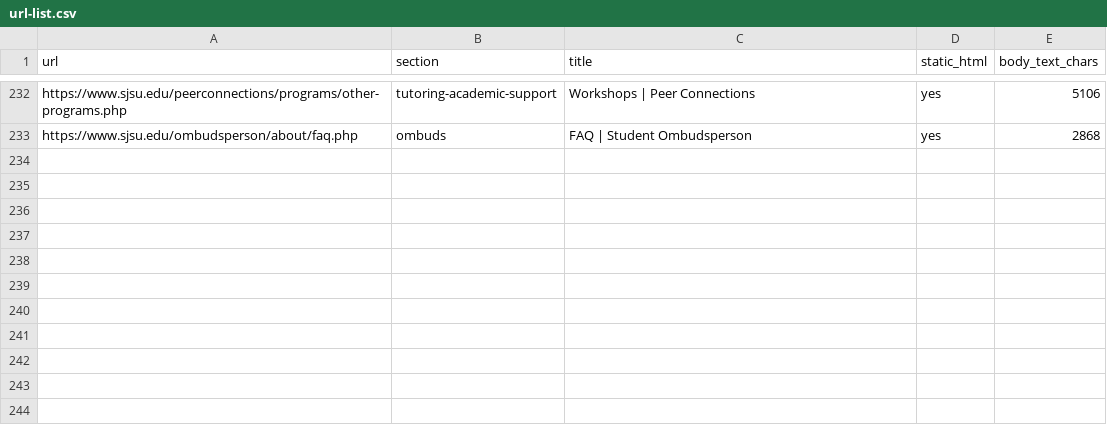
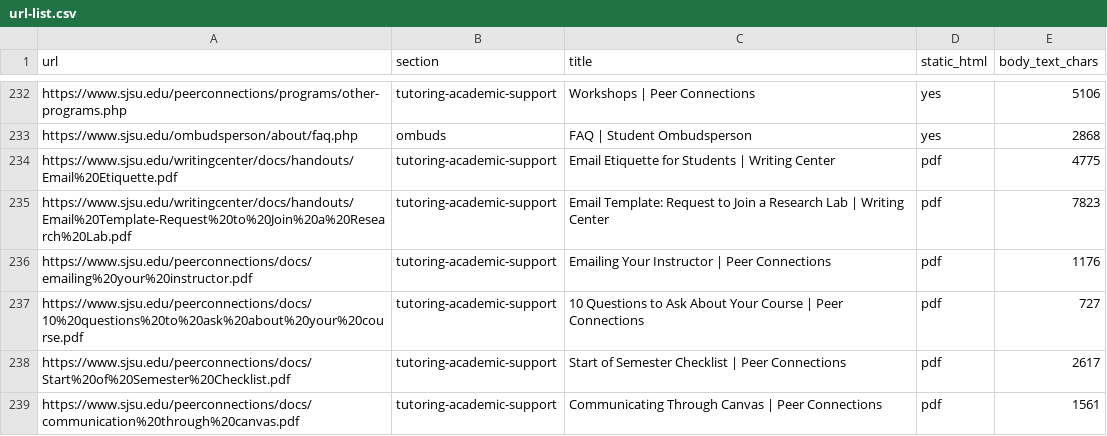
Before and after one commit to cal-poly-dxhub/sjsu-success-navigator, a CSV file: url-list.csv, drawn as a sheet; only a part is shown, gaps mark what is left out.

Commit message:
feat(scraper): add SJSU coaching handout PDFs to the seed list

```diff
--- a/url-list.csv
+++ b/url-list.csv
@@ -233 +233,7 @@ https://www.sjsu.edu/peerconnections/programs/other-programs.php,tutoring-academ
 https://www.sjsu.edu/ombudsperson/about/faq.php,ombuds,FAQ | Student Ombudsperson,yes,2868
+https://www.sjsu.edu/writingcenter/docs/handouts/Email%20Etiquette.pdf,tutoring-academic-support,Email Etiquette for Students | Writing Center,pdf,4775
+https://www.sjsu.edu/writingcenter/docs/handouts/Email%20Template-Request%20to%20Join%20a%20Research%20Lab.pdf,tutoring-academic-support,Email Template: Request to Join a Research Lab | Writing Center,pdf,7823
+https://www.sjsu.edu/peerconnections/docs/emailing%20your%20instructor.pdf,tutoring-academic-support,Emailing Your Instructor | Peer Connections,pdf,1176
+https://www.sjsu.edu/peerconnections/docs/10%20questions%20to%20ask%20about%20your%20course.pdf,tutoring-academic-support,10 Questions to Ask About Your Course | Peer Connections,pdf,727
+https://www.sjsu.edu/peerconnections/docs/Start%20of%20Semester%20Checklist.pdf,tutoring-academic-support,Start of Semester Checklist | Peer Connections,pdf,2617
+https://www.sjsu.edu/peerconnections/docs/communication%20through%20canvas.pdf,tutoring-academic-support,Communicating Through Canvas | Peer Connections,pdf,1561
```
Also changed, not shown: 1 other file.
